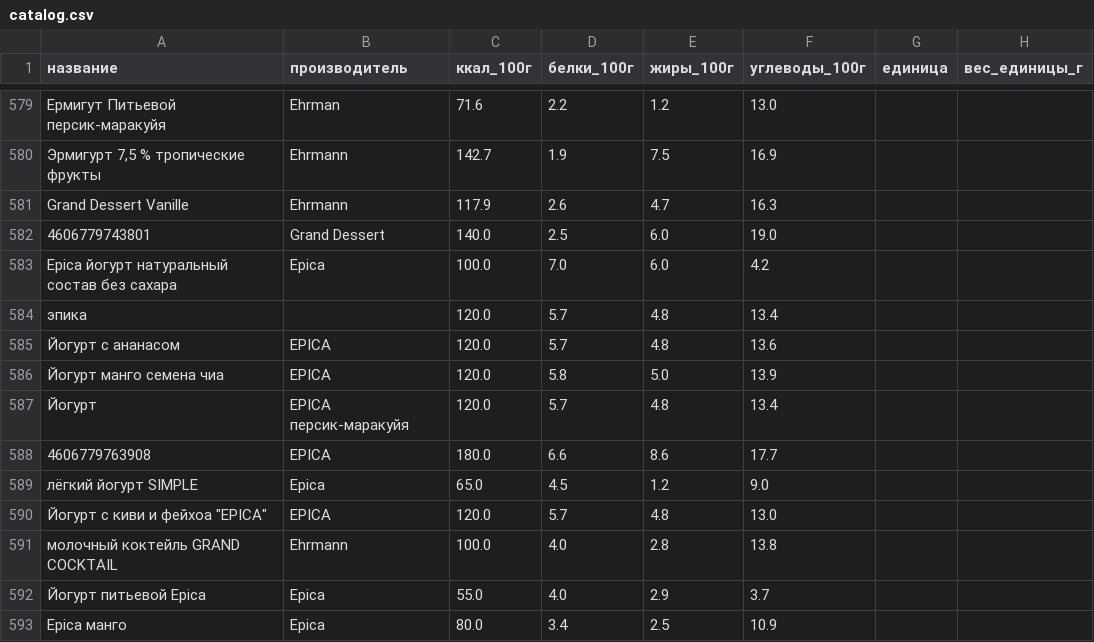
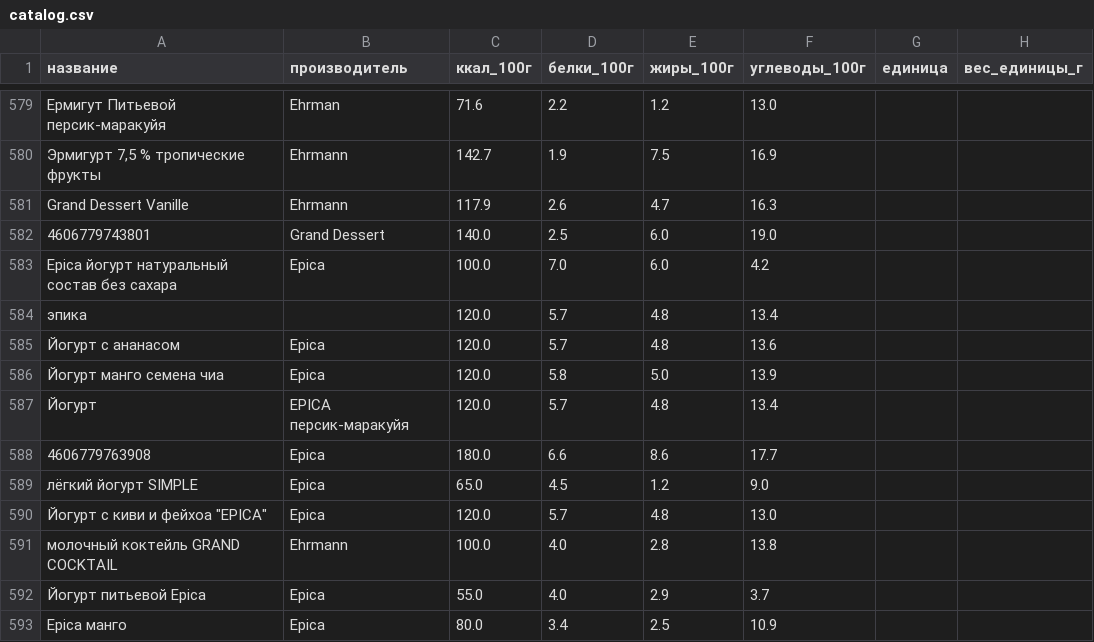
Before and after one commit to vmsafonov/calories-counter, a CSV file: catalog/catalog.csv, drawn as a sheet; only a part is shown, gaps mark what is left out; the diff covers the shown part only; the diff names each change by its address in the sheet, - before the commit and + after, or states it on an @@ line.

```diff
--- a/catalog/catalog.csv
+++ b/catalog/catalog.csv
-B585:B586 (производитель): EPICA
+B585:B586 (производитель): Epica
-B588 (производитель): EPICA
+B588 (производитель): Epica
-B590 (производитель): EPICA
+B590 (производитель): Epica
```
Also changed, not shown: 169 edited cells elsewhere in this file, 1 other file.
